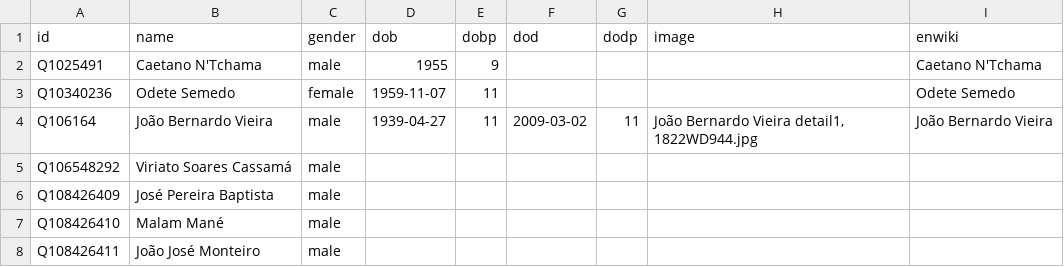
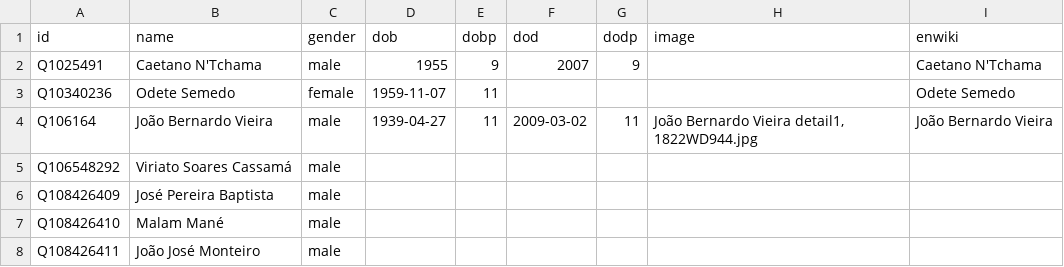
Before and after one commit to every-politician-scrapers/guinea-bissau, a CSV file: html/bio.csv, drawn as a sheet; only a part is shown.

Commit message:
PCB update

```diff
--- a/html/bio.csv
+++ b/html/bio.csv
@@ -1,3 +1,3 @@
 id,name,gender,dob,dobp,dod,dodp,image,enwiki
-Q1025491,Caetano N'Tchama,male,1955,9,,,,Caetano N'Tchama
+Q1025491,Caetano N'Tchama,male,1955,9,2007,9,,Caetano N'Tchama
 Q10340236,Odete Semedo,female,1959-11-07,11,,,,Odete Semedo
```
